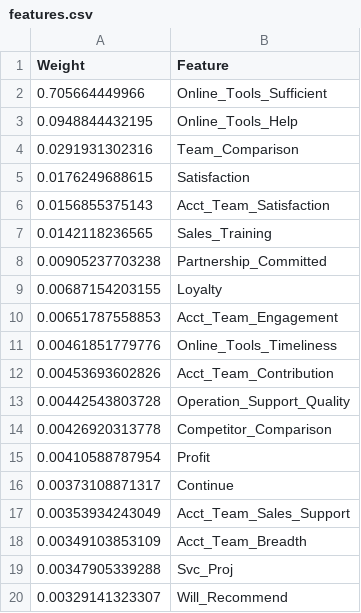
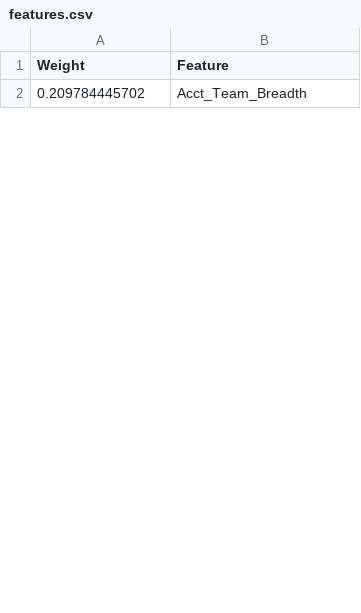
Before and after one commit to VishnuPrashanthCVI/Partner_Forecast, a CSV file: features.csv, drawn as a sheet; only a part is shown; the diff covers the shown part only.

```diff
--- a/features.csv
+++ b/features.csv
@@ -1,20 +1,2 @@
 Weight,Feature
-0.705664449966,Online_Tools_Sufficient
-0.0948844432195,Online_Tools_Help
-0.0291931302316,Team_Comparison
-0.0176249688615,Satisfaction
-0.0156855375143,Acct_Team_Satisfaction
-0.0142118236565,Sales_Training
-0.00905237703238,Partnership_Committed
-0.00687154203155,Loyalty
-0.00651787558853,Acct_Team_Engagement
-0.00461851779776,Online_Tools_Timeliness
-0.00453693602826,Acct_Team_Contribution
-0.00442543803728,Operation_Support_Quality
-0.00426920313778,Competitor_Comparison
-0.00410588787954,Profit
-0.00373108871317,Continue
-0.00353934243049,Acct_Team_Sales_Support
-0.00349103853109,Acct_Team_Breadth
-0.00347905339288,Svc_Proj
-0.00329141323307,Will_Recommend
+0.209784445702,Acct_Team_Breadth
```
Also changed, not shown: 45 added rows and 27 removed rows elsewhere in this file, 7 other files.
